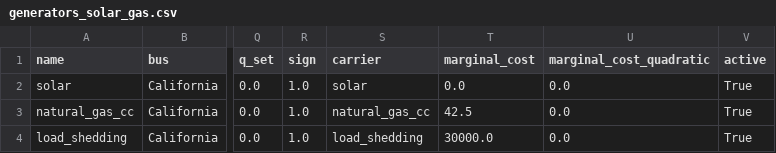
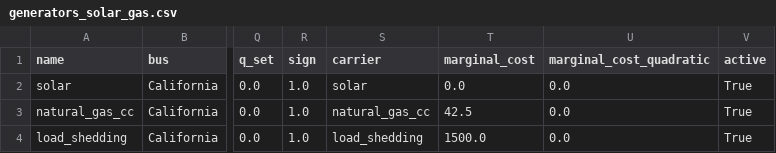
Before and after one commit to saskiafadhilah/capacity-expansion-configuration, a CSV file: results/generators_solar_gas.csv, drawn as a sheet; only a part is shown, gaps mark what is left out; the diff names each change by its address in the sheet, - before the commit and + after, or states it on an @@ line.

```diff
--- a/results/generators_solar_gas.csv
+++ b/results/generators_solar_gas.csv
-T4 (marginal_cost): 30000.0
+T4 (marginal_cost): 1500.0
```
Also changed, not shown: results/generators_solar_bess.csv, results/generators_solar_gas_co2cap.csv, 30 other files.
